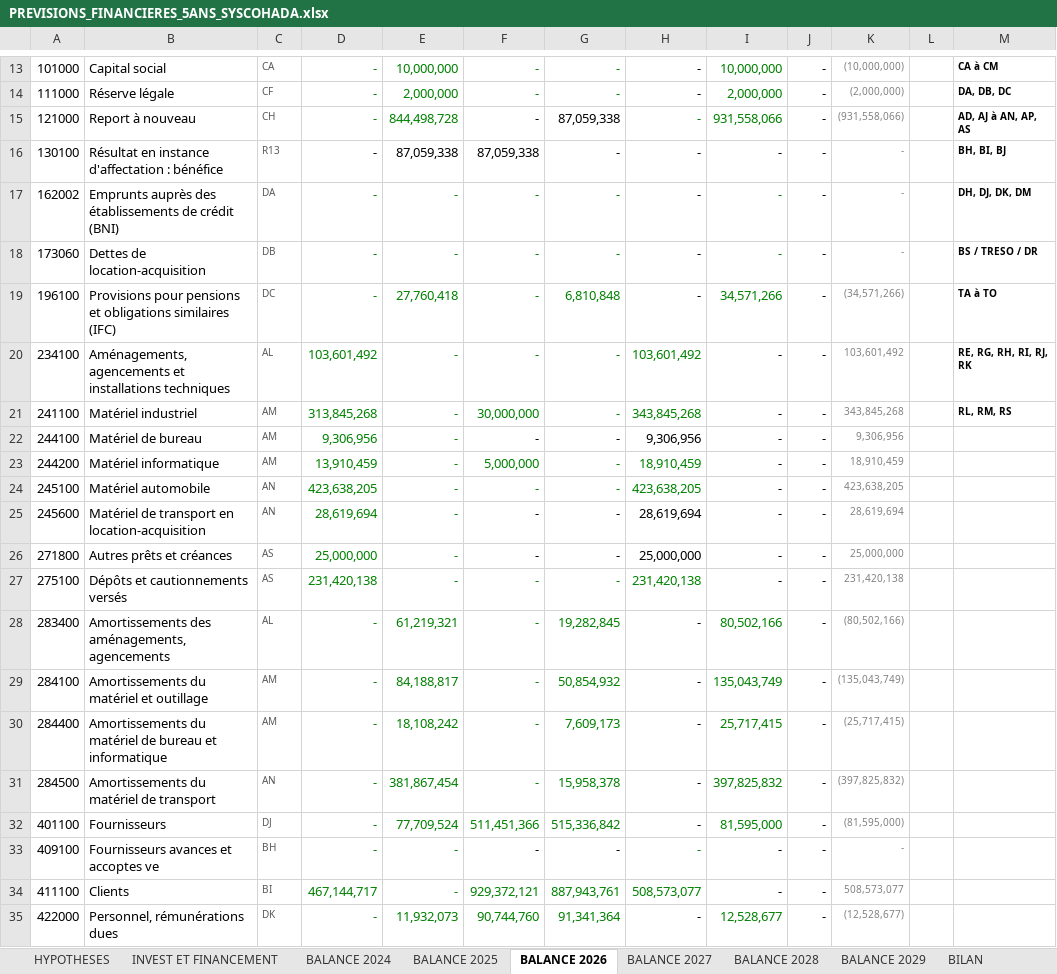
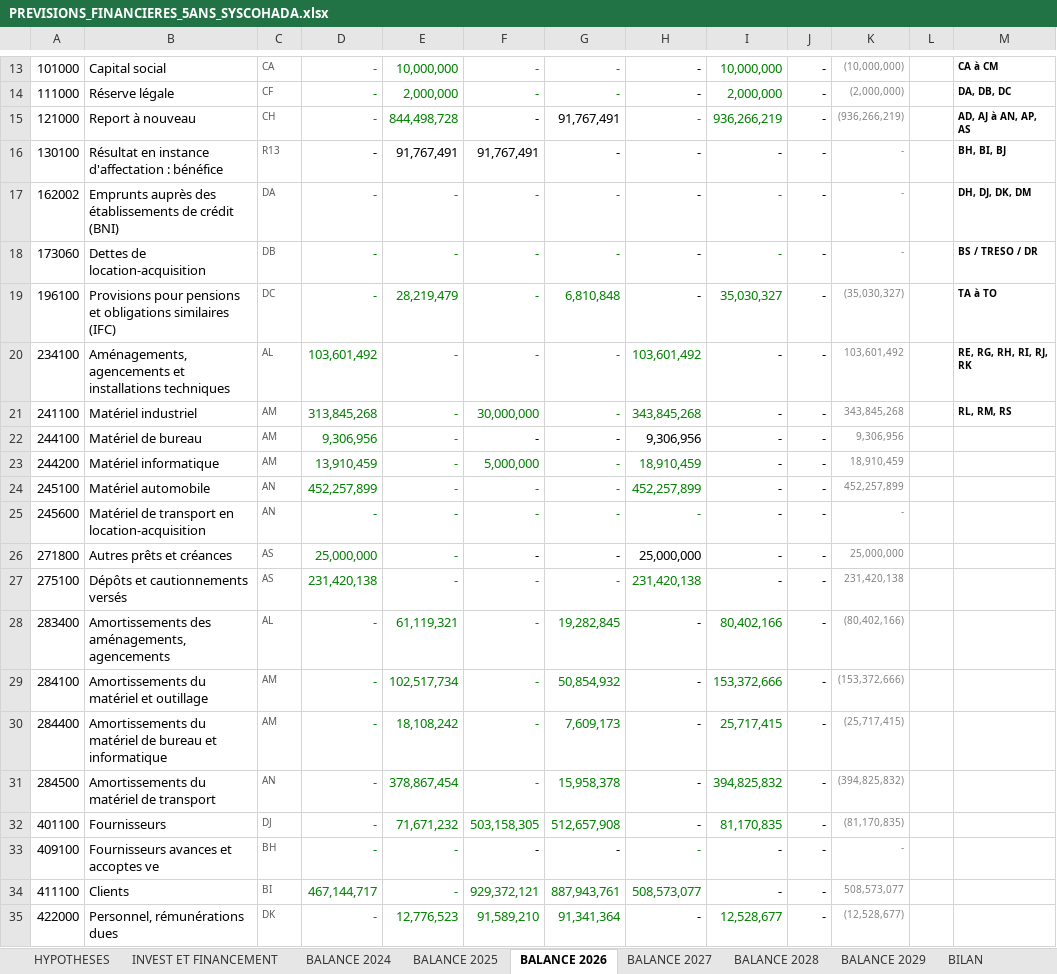
Before and after one commit to kouamesylvio-commits/Sylvio-KOUAME, an Excel workbook: previsions/PREVISIONS_FINANCIERES_5ANS_SYSCOHADA.xlsx, sheet BALANCE 2026, drawn as a sheet; only a part is shown, gaps mark what is left out; values as stored, in another font and other column widths than the file's, no borders; table styles not drawn; the diff covers the shown part only; the diff names each change by its address in the sheet, - before the commit and + after, or states it on an @@ line.

```diff
--- a/previsions/PREVISIONS_FINANCIERES_5ANS_SYSCOHADA.xlsx (sheet BALANCE 2026)
+++ b/previsions/PREVISIONS_FINANCIERES_5ANS_SYSCOHADA.xlsx (sheet BALANCE 2026)
-G15: 87,059,338
+G15: 91,767,491
-I15: 931,558,066
+I15: 936,266,219
-K15: (931,558,066)
+K15: (936,266,219)
-E16: 87,059,338
+E16: 91,767,491
-F16: 87,059,338
+F16: 91,767,491
-E19: 27,760,418
+E19: 28,219,479
-I19: 34,571,266
+I19: 35,030,327
-K19: (34,571,266)
+K19: (35,030,327)
-D24: 423,638,205
+D24: 452,257,899
-H24: 423,638,205
+H24: 452,257,899
-K24: 423,638,205
+K24: 452,257,899
-D25: 28,619,694
+D25: -
-F25:H25 text colour: black
+F25:H25 text colour: #008000
-H25: 28,619,694
+H25: -
-K25: 28,619,694
+K25: -
-E28: 61,219,321
+E28: 61,119,321
-I28: 80,502,166
+I28: 80,402,166
-K28: (80,502,166)
+K28: (80,402,166)
-E29: 84,188,817
+E29: 102,517,734
-I29: 135,043,749
+I29: 153,372,666
-K29: (135,043,749)
+K29: (153,372,666)
-E31: 381,867,454
+E31: 378,867,454
-I31: 397,825,832
+I31: 394,825,832
-K31: (397,825,832)
+K31: (394,825,832)
-E32: 77,709,524
+E32: 71,671,232
-F32: 511,451,366
+F32: 503,158,305
-G32: 515,336,842
+G32: 512,657,908
-I32: 81,595,000
+I32: 81,170,835
-K32: (81,595,000)
+K32: (81,170,835)
-E35: 11,932,073
+E35: 12,776,523
-F35: 90,744,760
+F35: 91,589,210
```
Also changed, not shown: 1 added row, 1 removed row and 73 edited cells elsewhere in this sheet, sheet BALANCE 2028, sheet BALANCE 2025, sheet BALANCE 2027, sheet BALANCE 2029, sheet HYPOTHESES, sheet BILAN, 4 more sheets, formulas that keep their value.
